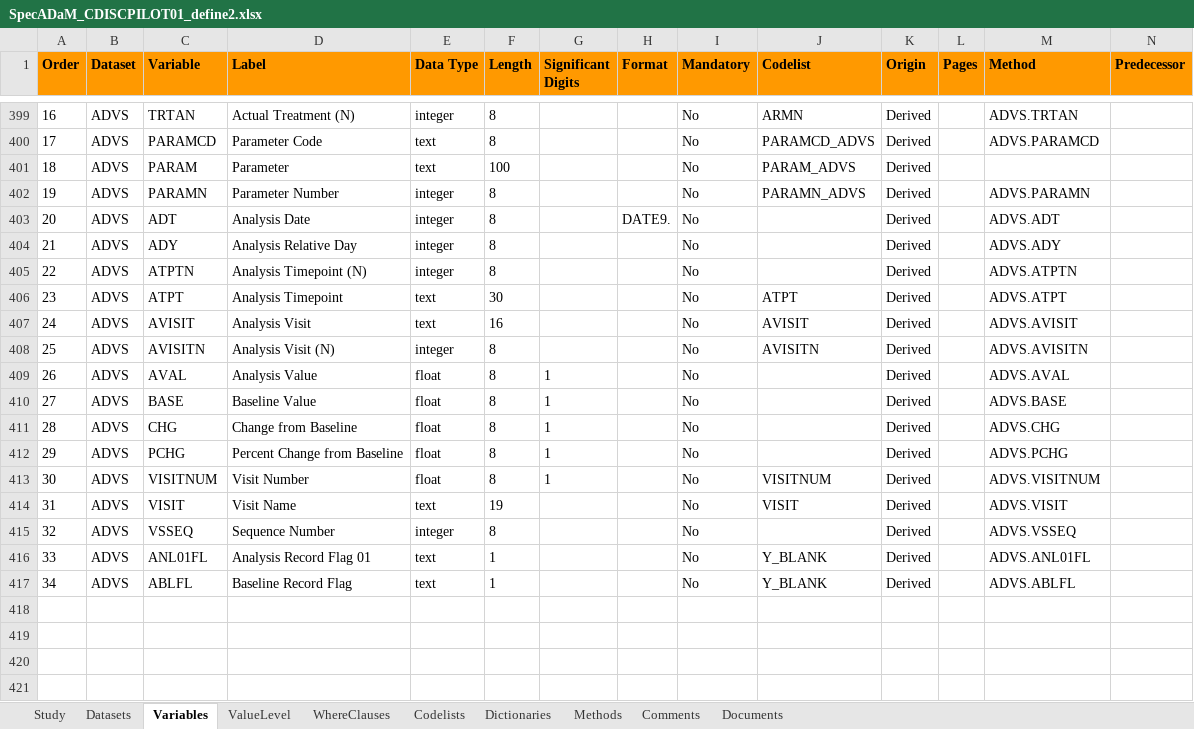
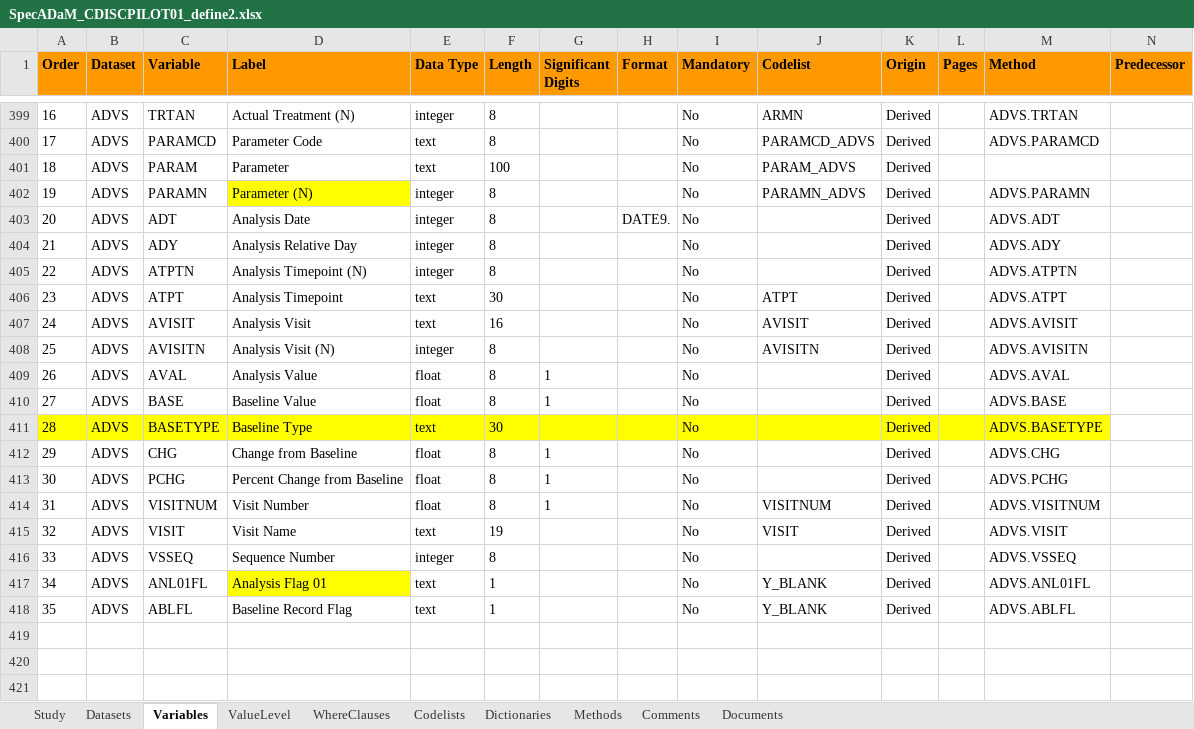
Before and after one commit to mtandp/TestDataFactory, an Excel workbook: Updated/SpecADaM_CDISCPILOT01_define2.xlsx, sheet Variables, drawn as a sheet; only a part is shown, gaps mark what is left out; the shorter side is filled out with more unchanged rows; values as stored, in another font and other column widths than the file's, no borders; addresses are those after the commit; rows hold the shown columns only; the diff names each change by its address in the sheet, - before the commit and + after, or states it on an @@ line.

Commit message:
Updated for ADSL/ADVS

```diff
--- a/Updated/SpecADaM_CDISCPILOT01_define2.xlsx (sheet Variables)
+++ b/Updated/SpecADaM_CDISCPILOT01_define2.xlsx (sheet Variables)
-D402 (Label): Parameter Number
+D402 (Label): Parameter (N)
-D402 fill: none
+D402 fill: #FFFF00
+row 411: 28 | ADVS | BASETYPE | Baseline Type | text | 30 |  |  | No |  | Derived |  | ADVS.BASETYPE
@@ column A (Order) renumbered between rows 412 and 418 @@
-D417 (Label): Analysis Record Flag 01
+D417 (Label): Analysis Flag 01
-D417 fill: none
+D417 fill: #FFFF00
```
Also changed, not shown: sheet Methods, sheet Codelists.
